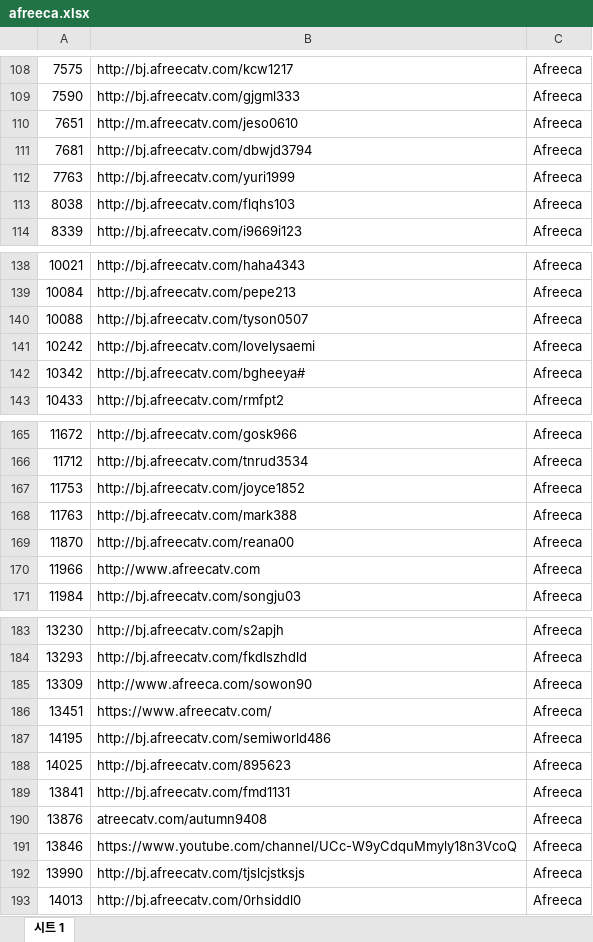
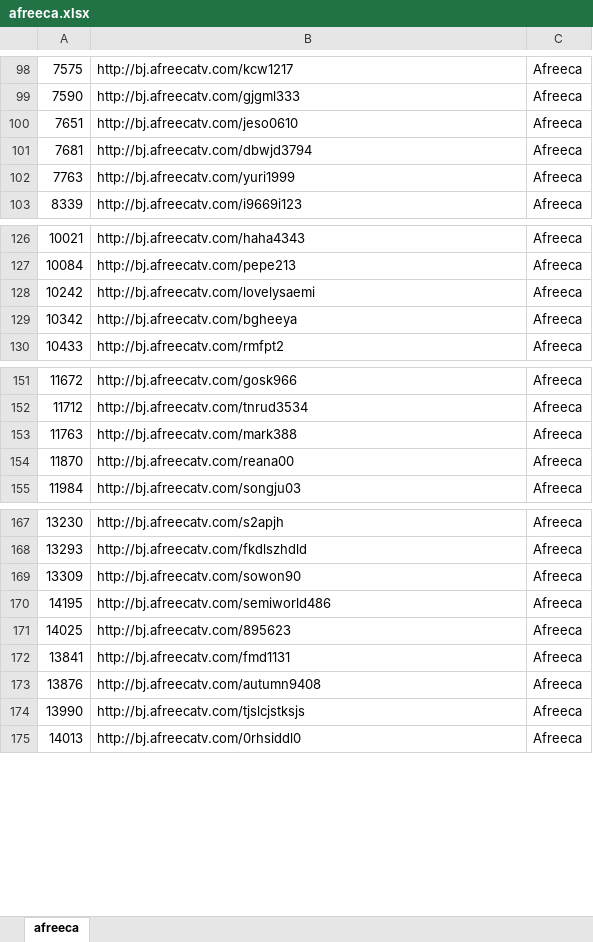
Before and after one commit to upatisariputa/crawler, an Excel workbook: mysite/afreeca.xlsx, sheet afreeca, drawn as a sheet; only a part is shown, gaps mark what is left out; values as stored, in another font and other column widths than the file's, no cell formats; charts and pictures not drawn; removed rows and columns are numbered as before the commit, all else as after; the diff covers the shown part only; the diff names each change by its address in the sheet, - before the commit and + after, or states it on an @@ line.

```diff
--- a/mysite/afreeca.xlsx (sheet afreeca)
+++ b/mysite/afreeca.xlsx (sheet afreeca)
-sheet tab: 시트 1
+sheet tab: afreeca
-B100: http://m.afreecatv.com/jeso0610
+B100: http://bj.afreecatv.com/jeso0610
-row 113: 8038 | http://bj.afreecatv.com/flqhs103 | Afreeca
-row 140: 10088 | http://bj.afreecatv.com/tyson0507 | Afreeca
-B129: http://bj.afreecatv.com/bgheeya#
+B129: http://bj.afreecatv.com/bgheeya
-row 167: 11753 | http://bj.afreecatv.com/joyce1852 | Afreeca
-row 170: 11966 | http://www.afreecatv.com | Afreeca
-B169: http://www.afreeca.com/sowon90
+B169: http://bj.afreecatv.com/sowon90
-row 186: 13451 | https://www.afreecatv.com/ | Afreeca
-B173: atreecatv.com/autumn9408
+B173: http://bj.afreecatv.com/autumn9408
-row 191: 13846 | https://www.youtube.com/channel/UCc-W9yCdquMmyly18n3VcoQ | Afreeca
```
Also changed, not shown: 502 removed rows and 63 edited cells elsewhere in this sheet, cell formats, charts or pictures, 7 other files.
